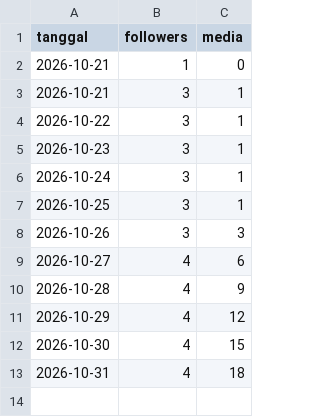
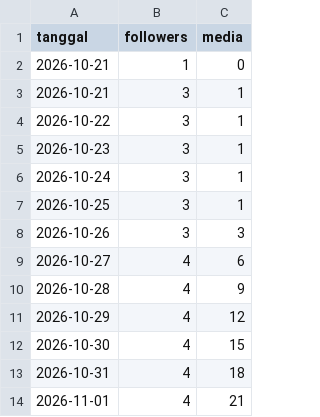
Before and after one commit to Nara-edu26/nara-autopilot, a CSV file: data/akun.csv, drawn as a sheet; the diff names each change by its address in the sheet, - before the commit and + after, or states it on an @@ line.

```diff
--- a/data/akun.csv
+++ b/data/akun.csv
+row 14: 2026-11-01 | 4 | 21
```
Also changed, not shown: data/metrics.csv, data/ringkasan_post.csv, 1 other file.
